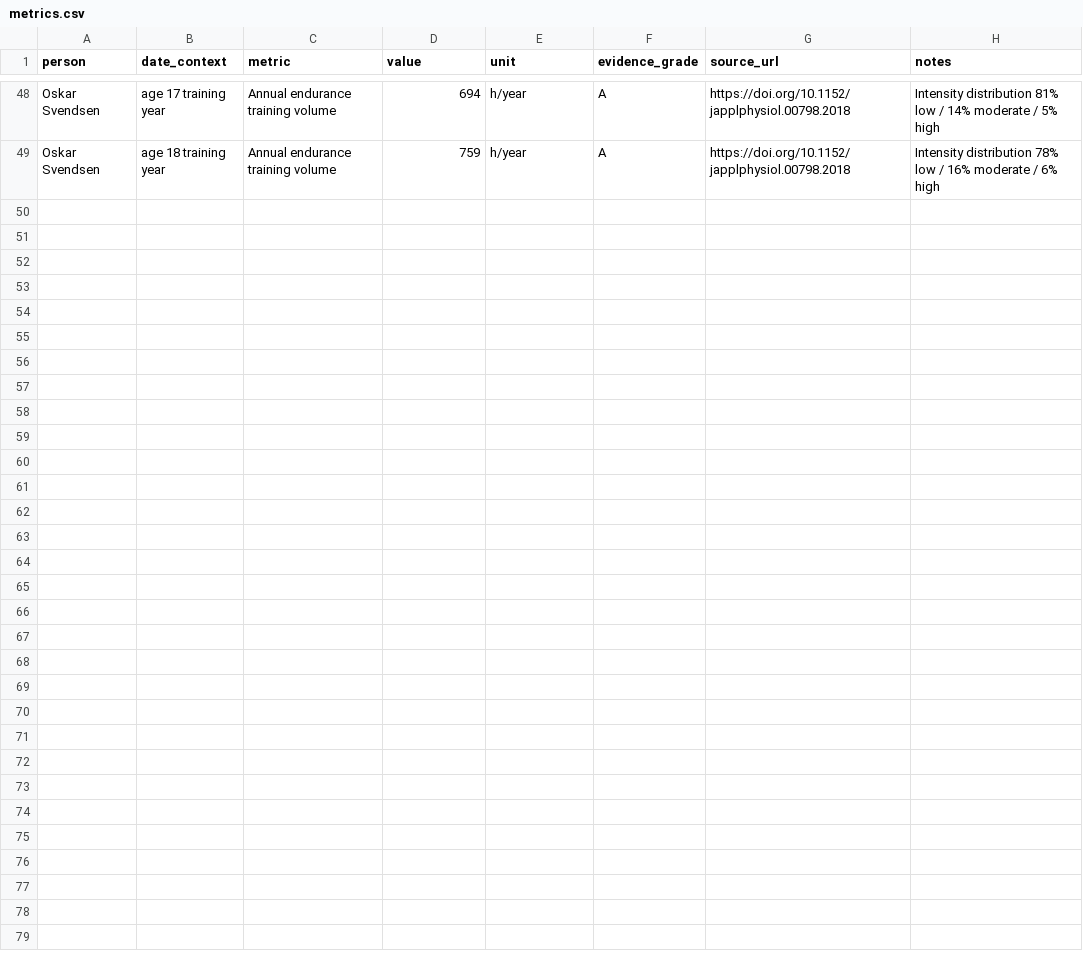
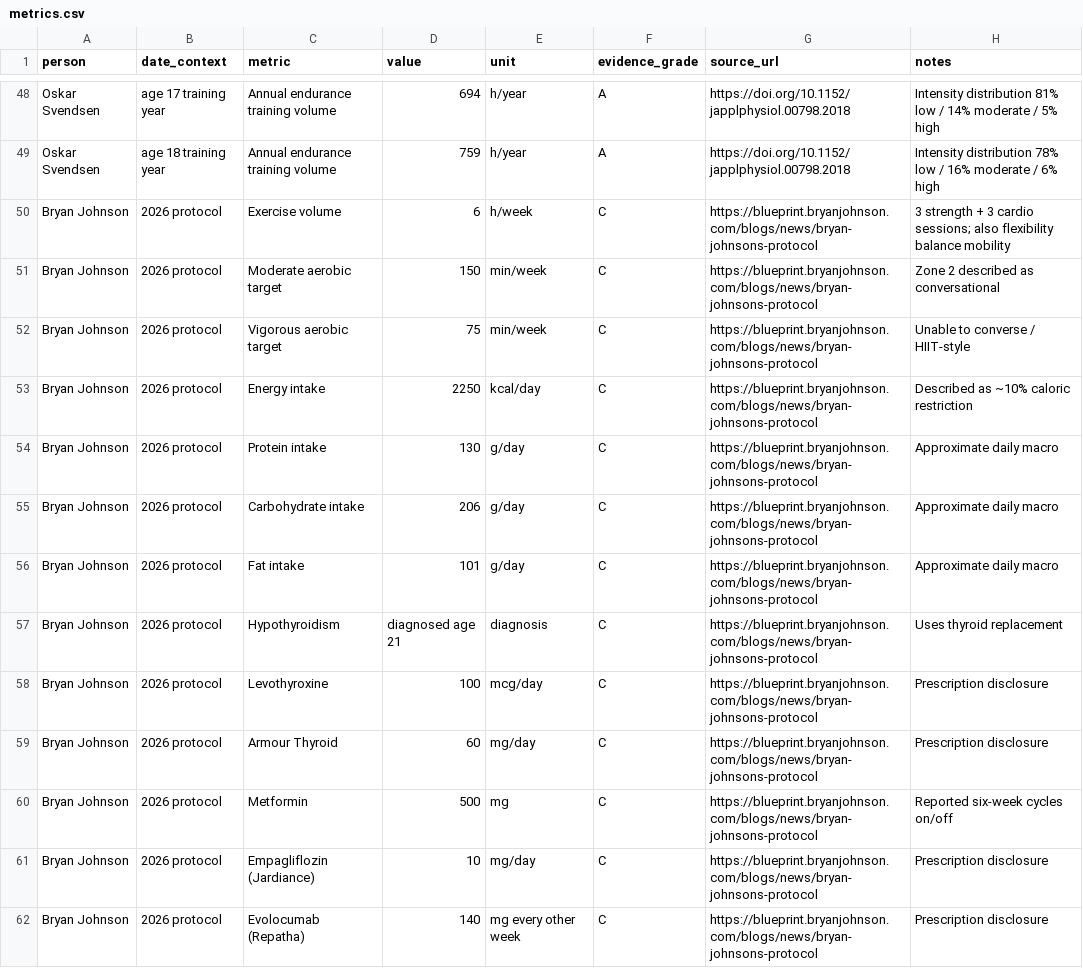
Before and after one commit to joshualparris/HealthiestPeople, a CSV file: data/metrics.csv, drawn as a sheet; only a part is shown, gaps mark what is left out.

Commit message:
data: add Johnson 2026 training nutrition and prescriptions

```diff
--- a/data/metrics.csv
+++ b/data/metrics.csv
@@ -49 +49,14 @@ Oskar Svendsen,age 17 training year,Annual endurance training volume,694,h/year,
 Oskar Svendsen,age 18 training year,Annual endurance training volume,759,h/year,A,https://doi.org/10.1152/japplphysiol.00798.2018,Intensity distribution 78% low / 16% moderate / 6% high
+Bryan Johnson,2026 protocol,Exercise volume,6,h/week,C,https://blueprint.bryanjohnson.com/blogs/news/bryan-johnsons-protocol,3 strength + 3 cardio sessions; also flexibility balance mobility
+Bryan Johnson,2026 protocol,Moderate aerobic target,150,min/week,C,https://blueprint.bryanjohnson.com/blogs/news/bryan-johnsons-protocol,Zone 2 described as conversational
+Bryan Johnson,2026 protocol,Vigorous aerobic target,75,min/week,C,https://blueprint.bryanjohnson.com/blogs/news/bryan-johnsons-protocol,Unable to converse / HIIT-style
+Bryan Johnson,2026 protocol,Energy intake,2250,kcal/day,C,https://blueprint.bryanjohnson.com/blogs/news/bryan-johnsons-protocol,Described as ~10% caloric restriction
+Bryan Johnson,2026 protocol,Protein intake,130,g/day,C,https://blueprint.bryanjohnson.com/blogs/news/bryan-johnsons-protocol,Approximate daily macro
+Bryan Johnson,2026 protocol,Carbohydrate intake,206,g/day,C,https://blueprint.bryanjohnson.com/blogs/news/bryan-johnsons-protocol,Approximate daily macro
+Bryan Johnson,2026 protocol,Fat intake,101,g/day,C,https://blueprint.bryanjohnson.com/blogs/news/bryan-johnsons-protocol,Approximate daily macro
+Bryan Johnson,2026 protocol,Hypothyroidism,diagnosed age 21,diagnosis,C,https://blueprint.bryanjohnson.com/blogs/news/bryan-johnsons-protocol,Uses thyroid replacement
+Bryan Johnson,2026 protocol,Levothyroxine,100,mcg/day,C,https://blueprint.bryanjohnson.com/blogs/news/bryan-johnsons-protocol,Prescription disclosure
+Bryan Johnson,2026 protocol,Armour Thyroid,60,mg/day,C,https://blueprint.bryanjohnson.com/blogs/news/bryan-johnsons-protocol,Prescription disclosure
+Bryan Johnson,2026 protocol,Metformin,500,mg,C,https://blueprint.bryanjohnson.com/blogs/news/bryan-johnsons-protocol,Reported six-week cycles on/off
+Bryan Johnson,2026 protocol,Empagliflozin (Jardiance),10,mg/day,C,https://blueprint.bryanjohnson.com/blogs/news/bryan-johnsons-protocol,Prescription disclosure
+Bryan Johnson,2026 protocol,Evolocumab (Repatha),140,mg every other week,C,https://blueprint.bryanjohnson.com/blogs/news/bryan-johnsons-protocol,Prescription disclosure
```
